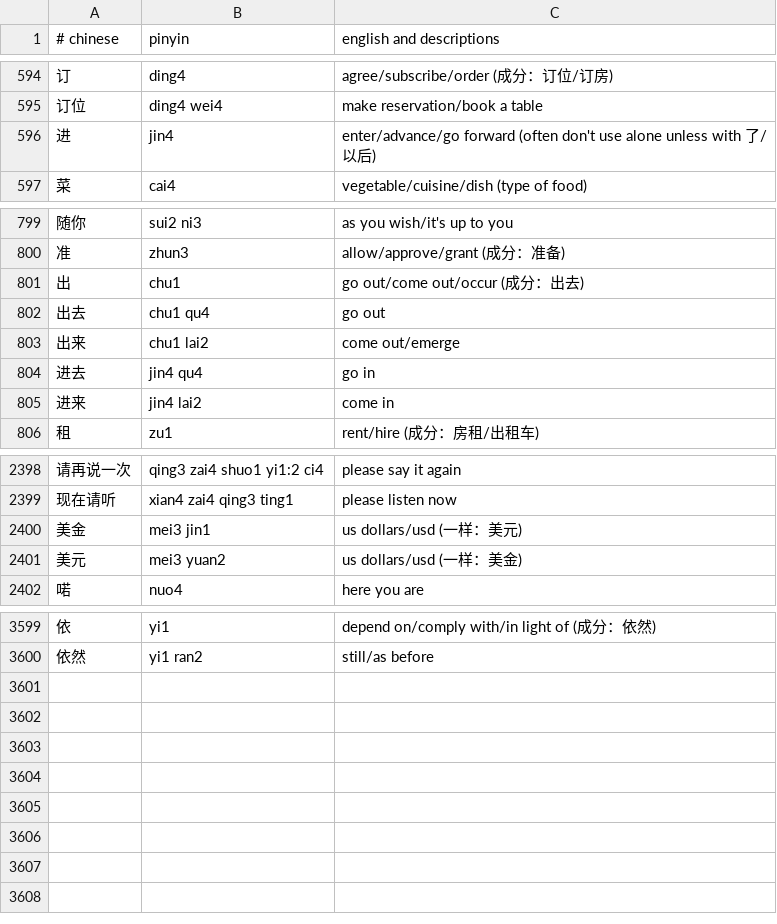
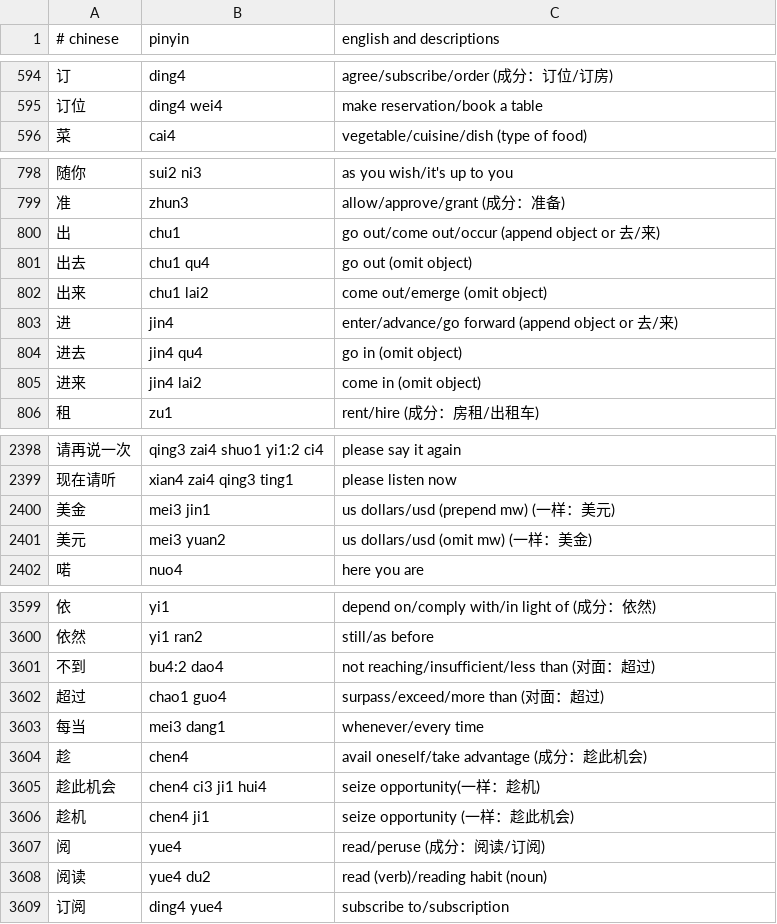
Before and after one commit to nickrusso42518/zhong, a CSV file: inputs/default.csv, drawn as a sheet; only a part is shown, gaps mark what is left out; the diff covers the shown part only.

Commit message:
words [ci skip]

```diff
--- a/inputs/default.csv
+++ b/inputs/default.csv
@@ -595,3 +595,2 @@
 订位,ding4 wei4,make reservation/book a table
-进,jin4,enter/advance/go forward (often don't use alone unless with 了/以后)
 菜,cai4,vegetable/cuisine/dish (type of food)
@@ -800,7 +799,8 @@
 准,zhun3,allow/approve/grant (成分：准备)
-出,chu1,go out/come out/occur (成分：出去)
-出去,chu1 qu4,go out
-出来,chu1 lai2,come out/emerge
-进去,jin4 qu4,go in
-进来,jin4 lai2,come in
+出,chu1,go out/come out/occur (append object or 去/来)
+出去,chu1 qu4,go out (omit object)
+出来,chu1 lai2,come out/emerge (omit object)
+进,jin4,enter/advance/go forward (append object or 去/来)
+进去,jin4 qu4,go in (omit object)
+进来,jin4 lai2,come in (omit object)
 租,zu1,rent/hire (成分：房租/出租车)
@@ -2399,4 +2399,4 @@
 现在请听,xian4 zai4 qing3 ting1,please listen now
-美金,mei3 jin1,us dollars/usd (一样：美元)
-美元,mei3 yuan2,us dollars/usd (一样：美金)
+美金,mei3 jin1,us dollars/usd (prepend mw) (一样：美元)
+美元,mei3 yuan2,us dollars/usd (omit mw) (一样：美金)
 喏,nuo4,here you are
@@ -3600 +3600,10 @@
 依然,yi1 ran2,still/as before
+不到,bu4:2 dao4,not reaching/insufficient/less than (对面：超过)
+超过,chao1 guo4,surpass/exceed/more than (对面：超过)
+每当,mei3 dang1,whenever/every time
+趁,chen4,avail oneself/take advantage (成分：趁此机会)
+趁此机会,chen4 ci3 ji1 hui4,seize opportunity(一样：趁机)
+趁机,chen4 ji1,seize opportunity (一样：趁此机会)
+阅,yue4,read/peruse (成分：阅读/订阅)
+阅读,yue4 du2,read (verb)/reading habit (noun)
+订阅,ding4 yue4,subscribe to/subscription
```
Also changed, not shown: 3 edited cells elsewhere in this file.
